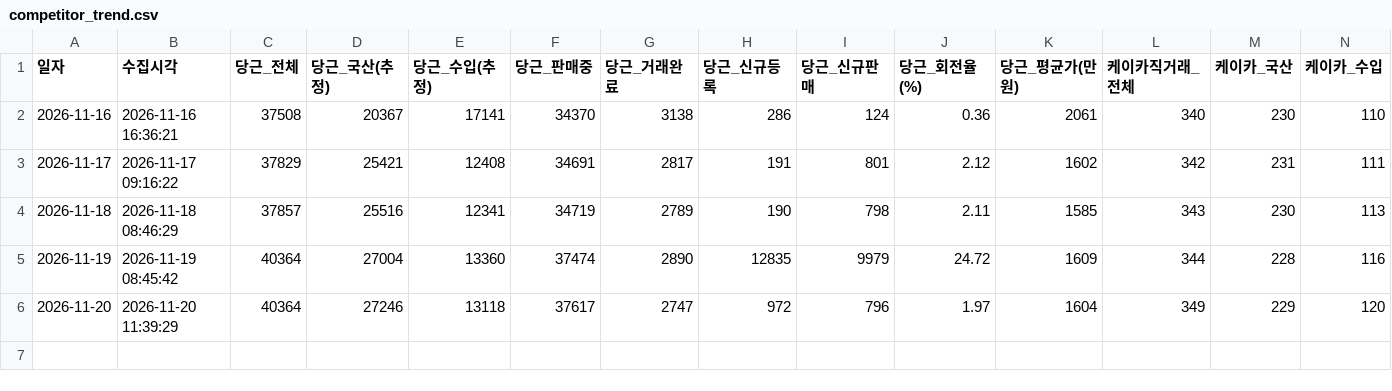
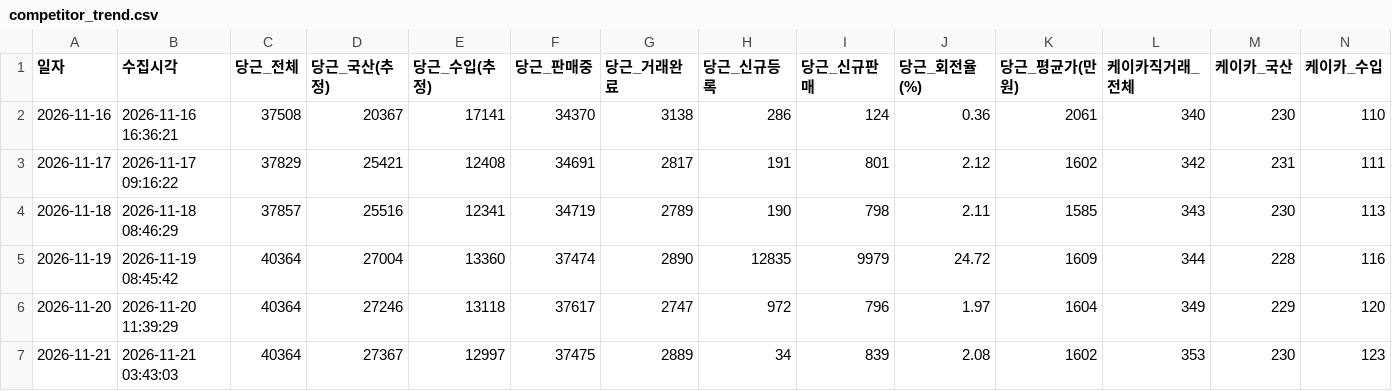
Before and after one commit to JisuKim-pokju82/c2c-car-trend-tracker, a CSV file: competitor_trend.csv, drawn as a sheet; only a part is shown; rows hold the shown columns only; the diff names each change by its address in the sheet, - before the commit and + after, or states it on an @@ line.

Commit message:
chore(data): sync daily C2C RAW & bundle (2026-11-21)

```diff
--- a/competitor_trend.csv
+++ b/competitor_trend.csv
+row 7: 2026-11-21 | 2026-11-21 03:43:03 | 40364 | 27367 | 12997 | 37475 | 2889 | 34 | 839 | 2.08 | 1602 | 353 | 230 | 123
```
Also changed, not shown: database/c2c_daily_summary_db.csv, 14 other files.
